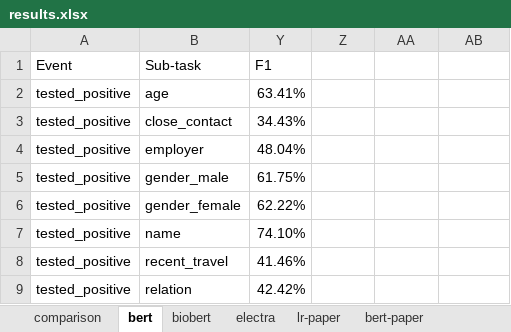
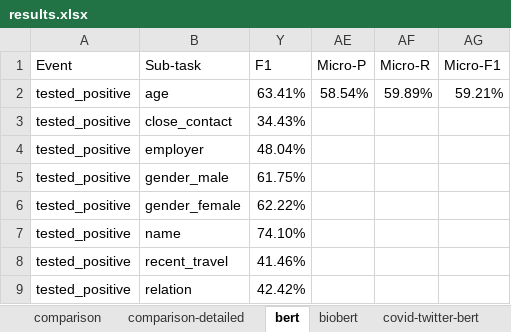
Before and after one commit to Supermaxman/extract_COVID19_events_from_Twitter, an Excel workbook: results/results.xlsx, sheet bert, drawn as a sheet; only a part is shown; values as stored, in another font and other column widths than the file's, no borders; addresses are those after the commit; the diff names each change by its address in the sheet, - before the commit and + after, or states it on an @@ line.

```diff
--- a/results/results.xlsx (sheet bert)
+++ b/results/results.xlsx (sheet bert)
+sheet tab: comparison-detailed
+sheet tab: covid-twitter-bert
-AE1: (empty)
+AE1: Micro-P
-AF1: (empty)
+AF1: Micro-R
-AG1: (empty)
+AG1: Micro-F1
-AE2 (Micro-P): (empty)
+AE2 (Micro-P): 58.54%
-AF2 (Micro-R): (empty)
+AF2 (Micro-R): 59.89%
-AG2 (Micro-F1): (empty)
+AG2 (Micro-F1): 59.21%
```
Also changed, not shown: sheet comparison, sheet biobert, hidden cells, 2 other files.
